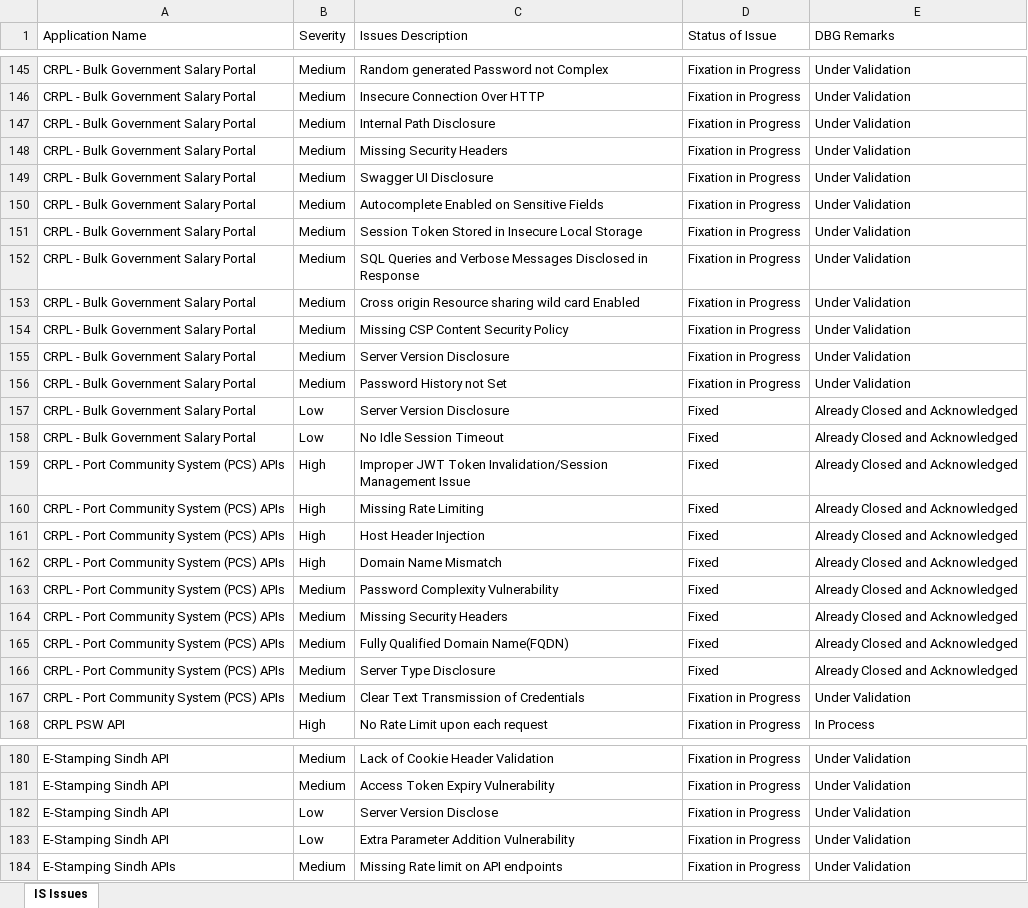
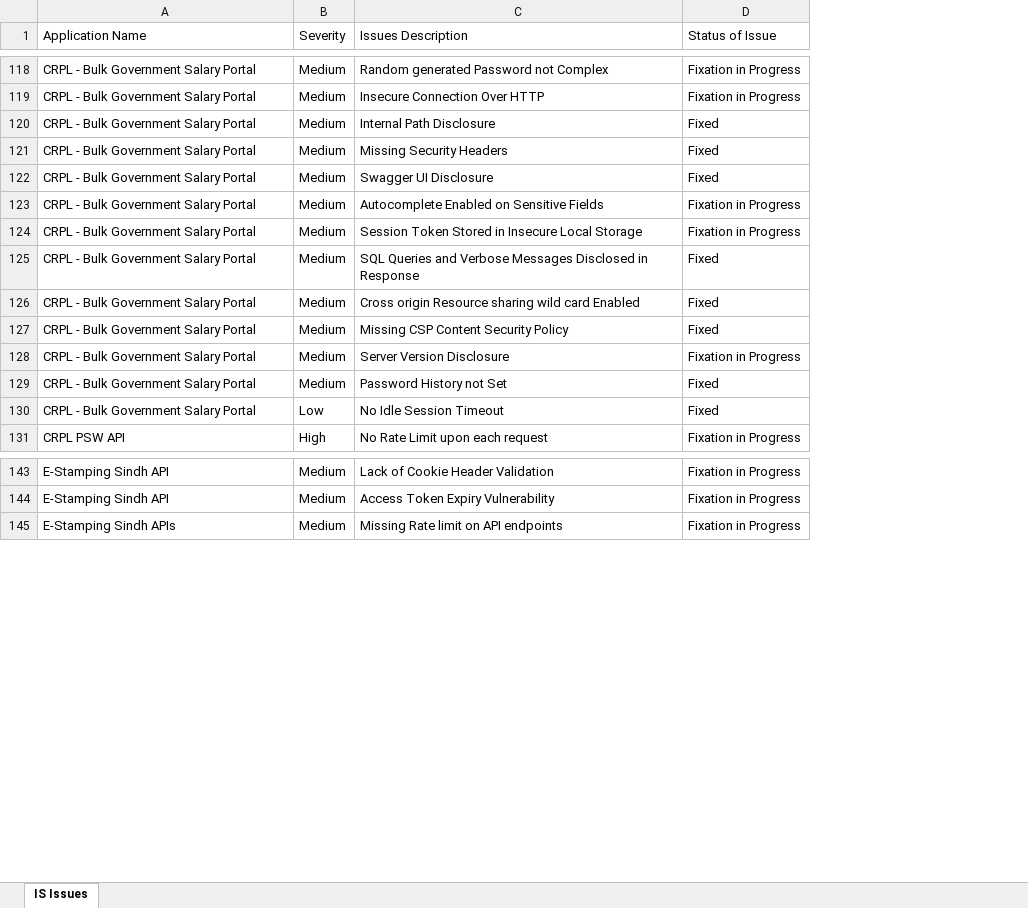
Before and after one commit to saadasif7/SmartPay-Project-Dashboard, an Excel workbook: data/IS Issues.xlsx, sheet IS Issues, drawn as a sheet; only a part is shown, gaps mark what is left out; values as stored, in another font and other column widths than the file's, no cell formats; removed rows and columns are numbered as before the commit, all else as after; the diff covers the shown part only; the diff names each change by its address in the sheet, - before the commit and + after, or states it on an @@ line.

Commit message:
Update IS Issues Data

```diff
--- a/data/IS Issues.xlsx (sheet IS Issues)
+++ b/data/IS Issues.xlsx (sheet IS Issues)
-column E (DBG Remarks), rows 145-156: all Under Validation; row 158: Already Closed and Acknowledged; row 168: In Process; rows 180-181: Under Validation | Under Validation; row 184: Under Validation
-D120:D122 (Status of Issue): Fixation in Progress
+D120:D122 (Status of Issue): Fixed
-D125:D127 (Status of Issue): Fixation in Progress
+D125:D127 (Status of Issue): Fixed
-D129 (Status of Issue): Fixation in Progress
+D129 (Status of Issue): Fixed
-row 157: CRPL - Bulk Government Salary Portal | Low | Server Version Disclosure | Fixed | Already Closed and Acknowledged
-row 159: CRPL - Port Community System (PCS) APIs | High | Improper JWT Token Invalidation/Session Management Issue | Fixed | Already Closed and Acknowledged
-row 160: CRPL - Port Community System (PCS) APIs | High | Missing Rate Limiting | Fixed | Already Closed and Acknowledged
-row 161: CRPL - Port Community System (PCS) APIs | High | Host Header Injection | Fixed | Already Closed and Acknowledged
-row 162: CRPL - Port Community System (PCS) APIs | High | Domain Name Mismatch | Fixed | Already Closed and Acknowledged
-row 163: CRPL - Port Community System (PCS) APIs | Medium | Password Complexity Vulnerability | Fixed | Already Closed and Acknowledged
-row 164: CRPL - Port Community System (PCS) APIs | Medium | Missing Security Headers | Fixed | Already Closed and Acknowledged
-row 165: CRPL - Port Community System (PCS) APIs | Medium | Fully Qualified Domain Name(FQDN) | Fixed | Already Closed and Acknowledged
-row 166: CRPL - Port Community System (PCS) APIs | Medium | Server Type Disclosure | Fixed | Already Closed and Acknowledged
-row 167: CRPL - Port Community System (PCS) APIs | Medium | Clear Text Transmission of Credentials | Fixation in Progress | Under Validation
-row 182: E-Stamping Sindh API | Low | Server Version Disclose | Fixation in Progress | Under Validation
-row 183: E-Stamping Sindh API | Low | Extra Parameter Addition Vulnerability | Fixation in Progress | Under Validation
```
Also changed, not shown: 18 added rows, 52 removed rows, 27 moved rows and 24 edited cells elsewhere in this sheet, cell formats.
